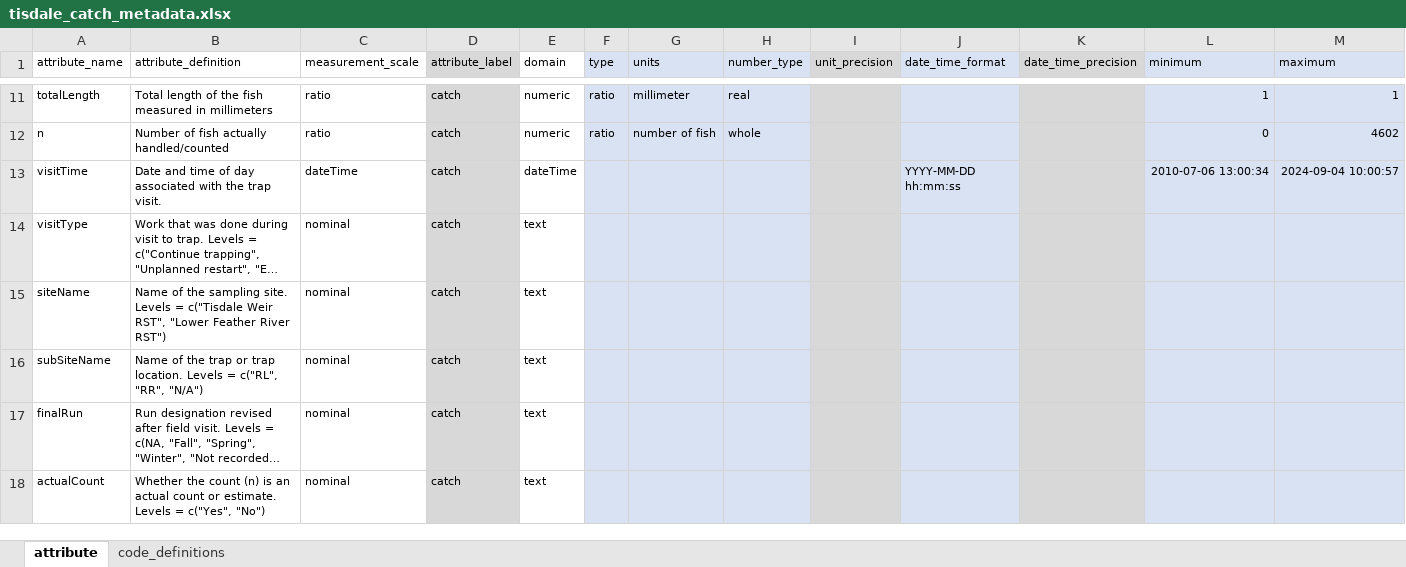
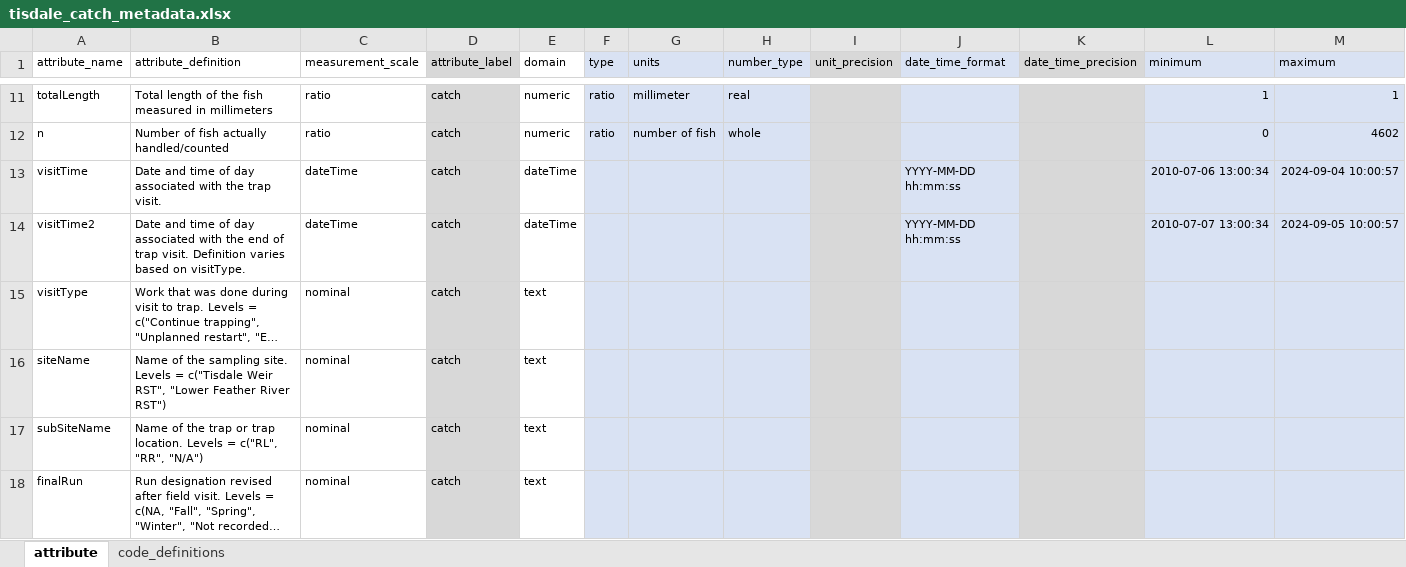
Before and after one commit to SRJPE/jpe-tisdale-edi, an Excel workbook: data-raw/metadata/tisdale_catch_metadata.xlsx, sheet attribute, drawn as a sheet; only a part is shown, gaps mark what is left out; the shorter side is filled out with more unchanged rows; long unchanged cells end in …; values as stored, in another font and other column widths than the file's, no borders; the diff names each change by its address in the sheet, - before the commit and + after, or states it on an @@ line.

Commit message:
checks for catch metadata and updates accordingly

```diff
--- a/data-raw/metadata/tisdale_catch_metadata.xlsx (sheet attribute)
+++ b/data-raw/metadata/tisdale_catch_metadata.xlsx (sheet attribute)
+row 14: visitTime2 | Date and time of day associated with the end of trap visit. Definition varies based on visitType. | dateTime | catch | dateTime |  |  |  |  | YYYY-MM-DD hh:mm:ss |  | 2010-07-07 13:00:34 | 2024-09-05 10:00:57
```
